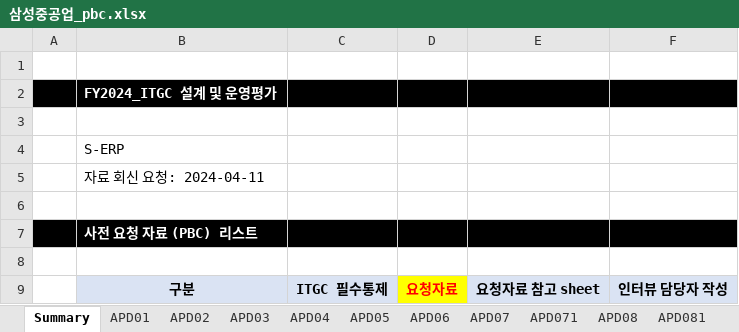
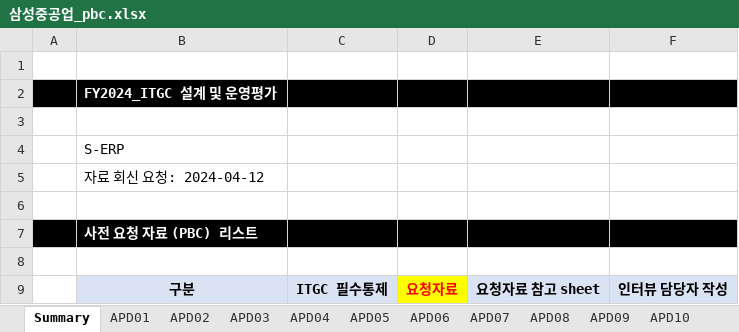
Before and after one commit to Raphael-Yoon/snowball, an Excel workbook: 삼성중공업_pbc.xlsx, sheet Summary, drawn as a sheet; only a part is shown; values as stored, in another font and other column widths than the file's, no borders; the diff names each change by its address in the sheet, - before the commit and + after, or states it on an @@ line.

```diff
--- a/삼성중공업_pbc.xlsx (sheet Summary)
+++ b/삼성중공업_pbc.xlsx (sheet Summary)
-sheet tab: APD071
-sheet tab: APD081
-B5: 자료 회신 요청: 2024-04-11
+B5: 자료 회신 요청: 2024-04-12
```
Also changed, not shown: sheet APD01, sheet PC01, sheet PC04, sheet APD04, sheet PC05, sheet CO01, 1 more sheet, charts or pictures, 4 other files.
